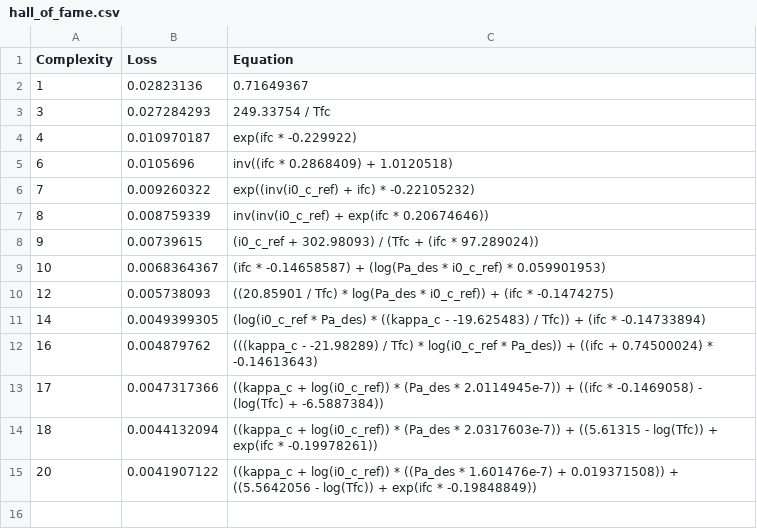
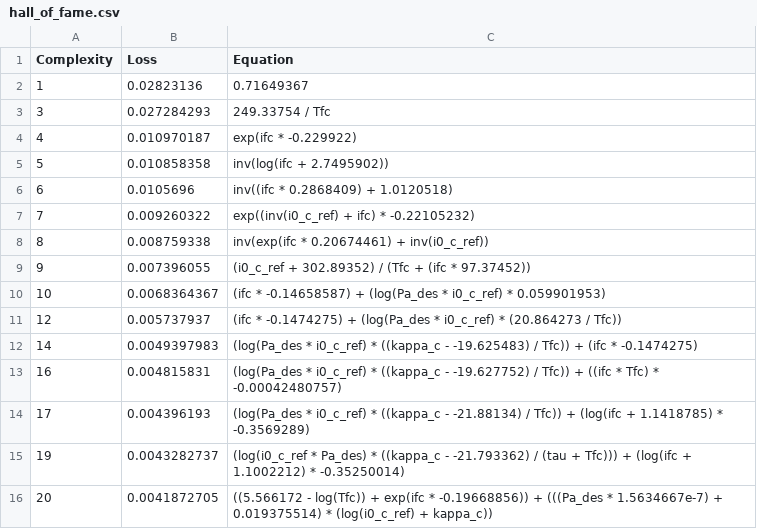
Before and after one commit to DejvisT/Sensitivity-Analysis-and-Surrogate-Modeling-of-PEM-Fuel-Cells, a CSV file: models/pysr_equations/20250728_153342/hall_of_fame.csv, drawn as a sheet.

```diff
--- a/models/pysr_equations/20250728_153342/hall_of_fame.csv
+++ b/models/pysr_equations/20250728_153342/hall_of_fame.csv
@@ -4,12 +4,13 @@ Complexity,Loss,Equation
 4,0.010970187,"exp(ifc * -0.229922)"
+5,0.010858358,"inv(log(ifc + 2.7495902))"
 6,0.0105696,"inv((ifc * 0.2868409) + 1.0120518)"
 7,0.009260322,"exp((inv(i0_c_ref) + ifc) * -0.22105232)"
-8,0.008759339,"inv(inv(i0_c_ref) + exp(ifc * 0.20674646))"
-9,0.00739615,"(i0_c_ref + 302.98093) / (Tfc + (ifc * 97.289024))"
+8,0.008759338,"inv(exp(ifc * 0.20674461) + inv(i0_c_ref))"
+9,0.007396055,"(i0_c_ref + 302.89352) / (Tfc + (ifc * 97.37452))"
 10,0.0068364367,"(ifc * -0.14658587) + (log(Pa_des * i0_c_ref) * 0.059901953)"
-12,0.005738093,"((20.85901 / Tfc) * log(Pa_des * i0_c_ref)) + (ifc * -0.1474275)"
-14,0.0049399305,"(log(i0_c_ref * Pa_des) * ((kappa_c - -19.625483) / Tfc)) + (ifc * -0.14733894)"
-16,0.004879762,"(((kappa_c - -21.98289) / Tfc) * log(i0_c_ref * Pa_des)) + ((ifc + 0.74500024) * -0.14613643)"
-17,0.0047317366,"((kappa_c + log(i0_c_ref)) * (Pa_des * 2.0114945e-7)) + ((ifc * -0.1469058) - (log(Tfc) + -6.5887384))"
-18,0.0044132094,"((kappa_c + log(i0_c_ref)) * (Pa_des * 2.0317603e-7)) + ((5.61315 - log(Tfc)) + exp(ifc * -0.19978261))"
-20,0.0041907122,"((kappa_c + log(i0_c_ref)) * ((Pa_des * 1.601476e-7) + 0.019371508)) + ((5.5642056 - log(Tfc)) + exp(ifc * -0.19848849))"
+12,0.005737937,"(ifc * -0.1474275) + (log(Pa_des * i0_c_ref) * (20.864273 / Tfc))"
+14,0.0049397983,"(log(Pa_des * i0_c_ref) * ((kappa_c - -19.625483) / Tfc)) + (ifc * -0.1474275)"
+16,0.004815831,"(log(Pa_des * i0_c_ref) * ((kappa_c - -19.627752) / Tfc)) + ((ifc * Tfc) * -0.00042480757)"
+17,0.004396193,"(log(Pa_des * i0_c_ref) * ((kappa_c - -21.88134) / Tfc)) + (log(ifc + 1.1418785) * -0.3569289)"
+19,0.0043282737,"(log(i0_c_ref * Pa_des) * ((kappa_c - -21.793362) / (tau + Tfc))) + (log(ifc + 1.1002212) * -0.35250014)"
+20,0.0041872705,"((5.566172 - log(Tfc)) + exp(ifc * -0.19668856)) + (((Pa_des * 1.5634667e-7) + 0.019375514) * (log(i0_c_ref) + kappa_c))"
```
Also changed, not shown: models/pysr_equations/20250728_153643_P6n6Dn/hall_of_fame.csv, 2 other files.
